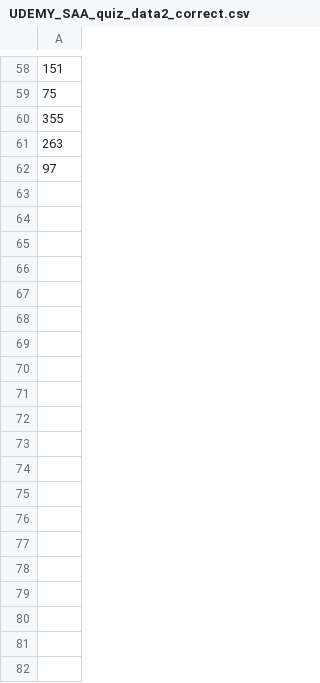
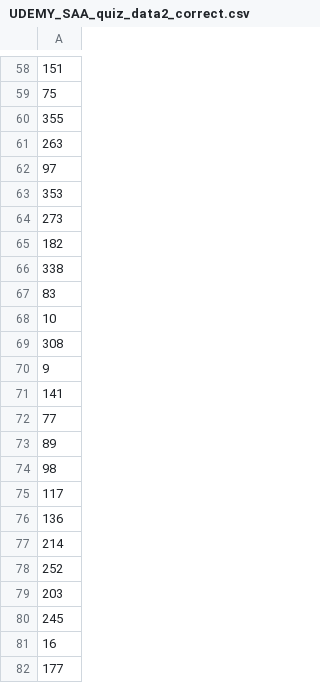
Before and after one commit to kwon-jaehong/aws_certificate, a CSV file: quiz_app/UDEMY_SAA_quiz_data2_correct.csv, drawn as a sheet; only a part is shown, gaps mark what is left out; the diff covers the shown part only; the diff names each change by its address in the sheet, - before the commit and + after, or states it on an @@ line.

```diff
--- a/quiz_app/UDEMY_SAA_quiz_data2_correct.csv
+++ b/quiz_app/UDEMY_SAA_quiz_data2_correct.csv
+row 63: 353
+row 64: 273
+row 65: 182
+row 66: 338
+row 67: 83
+row 68: 10
+row 69: 308
+row 70: 9
+row 71: 141
+row 72: 77
+row 73: 89
+row 74: 98
+row 75: 117
+row 76: 136
+row 77: 214
+row 78: 252
+row 79: 203
+row 80: 245
+row 81: 16
+row 82: 177
```
Also changed, not shown: 47 added rows elsewhere in this file, 14 other files.
